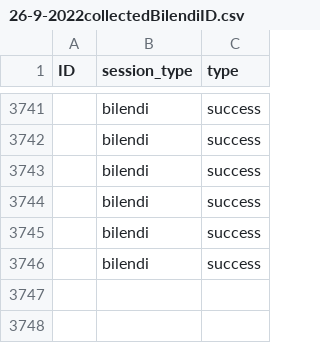
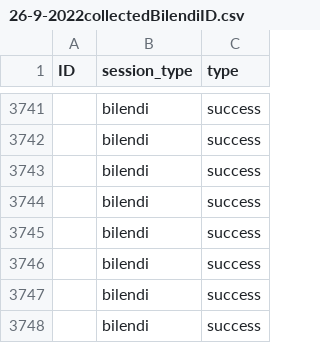
Before and after one commit to amp4-tpp/transparent-psi-results, a CSV file: 26-9-2022collectedBilendiID.csv, drawn as a sheet; only a part is shown, gaps mark what is left out.

Commit message:
data received

```diff
--- a/26-9-2022collectedBilendiID.csv
+++ b/26-9-2022collectedBilendiID.csv
@@ -3746 +3746,3 @@ ID,session_type,type
 ,bilendi,success
+,bilendi,success
+,bilendi,success
```
